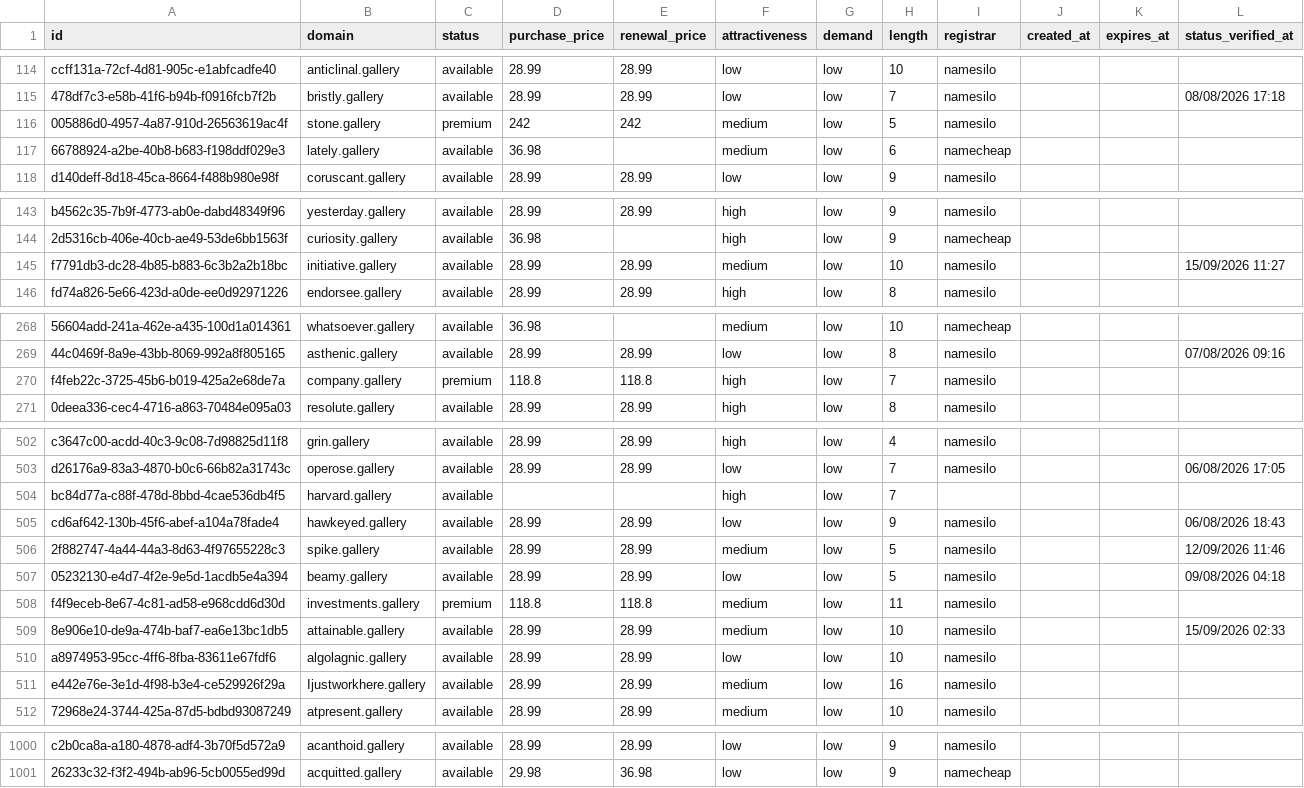
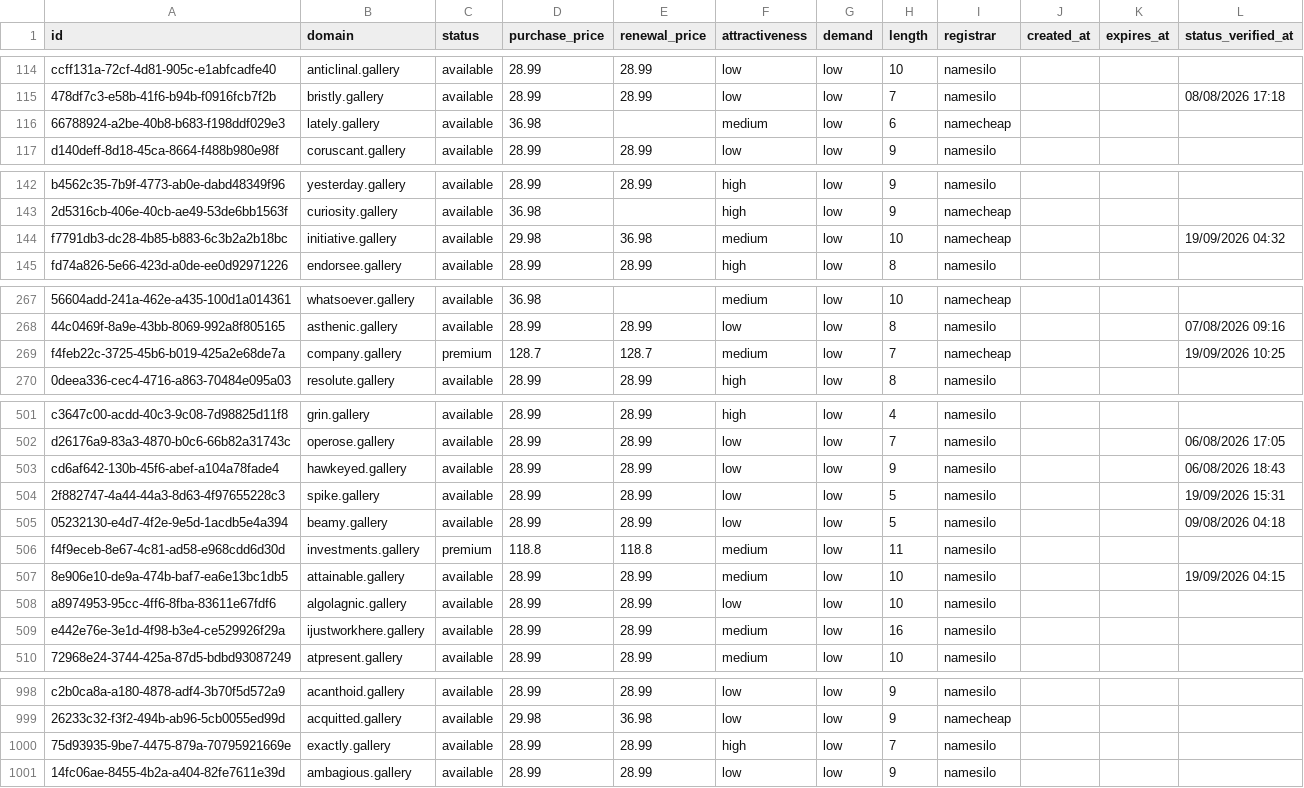
Before and after one commit to UniqueDomains/gallery-oneword-domains, a CSV file: gallery.csv, drawn as a sheet; only a part is shown, gaps mark what is left out; removed rows and columns are numbered as before the commit, all else as after; the diff covers the shown part only; the diff names each change by its address in the sheet, - before the commit and + after, or states it on an @@ line.

Commit message:
Domains update

```diff
--- a/gallery.csv
+++ b/gallery.csv
-row 116: 005886d0-4957-4a87-910d-26563619ac4f | stone.gallery | premium | 242 | 242 | medium | low | 5 | namesilo
-D144 (purchase_price): 28.99
+D144 (purchase_price): 29.98
-E144 (renewal_price): 28.99
+E144 (renewal_price): 36.98
-I144 (registrar): namesilo
+I144 (registrar): namecheap
-L144 (status_verified_at): 15/09/2026 11:27
+L144 (status_verified_at): 19/09/2026 04:32
-D269 (purchase_price): 118.8
+D269 (purchase_price): 128.7
-E269 (renewal_price): 118.8
+E269 (renewal_price): 128.7
-F269 (attractiveness): high
+F269 (attractiveness): medium
-I269 (registrar): namesilo
+I269 (registrar): namecheap
-L269 (status_verified_at): (empty)
+L269 (status_verified_at): 19/09/2026 10:25
-row 504: bc84d77a-c88f-478d-8bbd-4cae536db4f5 | harvard.gallery | available |  |  | high | low | 7
-F504 (attractiveness): medium
+F504 (attractiveness): low
-L504 (status_verified_at): 12/09/2026 11:46
+L504 (status_verified_at): 19/09/2026 15:31
-L507 (status_verified_at): 15/09/2026 02:33
+L507 (status_verified_at): 19/09/2026 04:15
-B509 (domain): Ijustworkhere.gallery
+B509 (domain): ijustworkhere.gallery
+row 1000: 75d93935-9be7-4475-879a-70795921669e | exactly.gallery | available | 28.99 | 28.99 | high | low | 7 | namesilo
+row 1001: 14fc06ae-8455-4b2a-a404-82fe7611e39d | ambagious.gallery | available | 28.99 | 28.99 | low | low | 9 | namesilo
```
Also changed, not shown: 76 edited cells elsewhere in this file, 4 other files.
